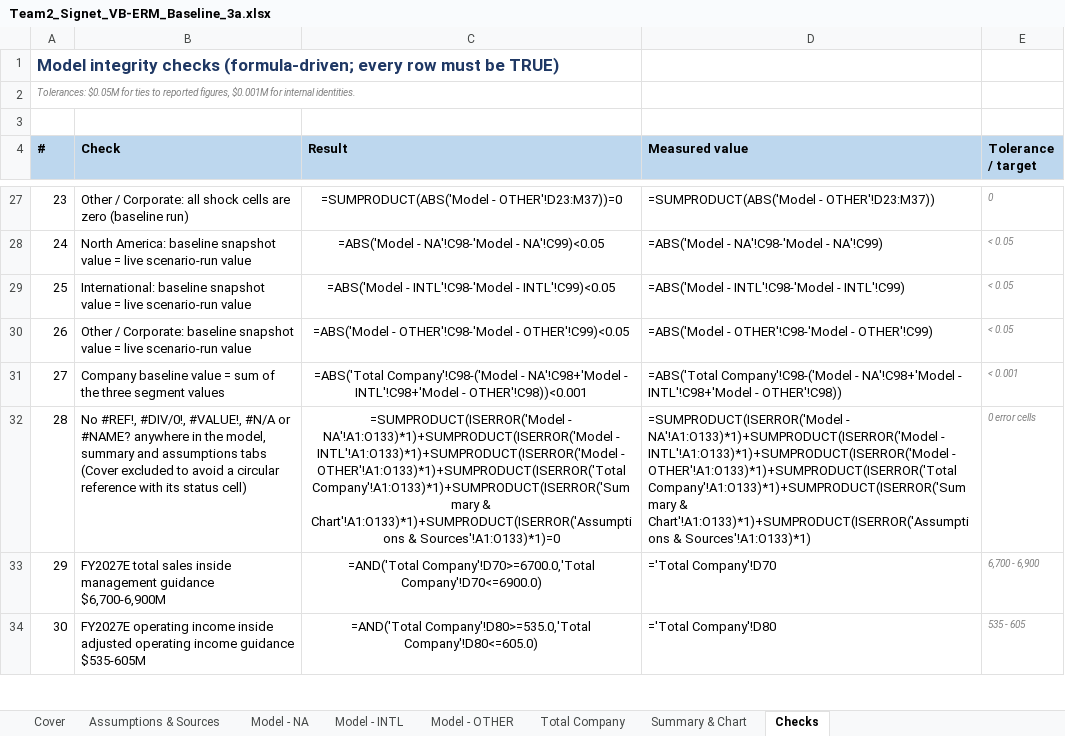
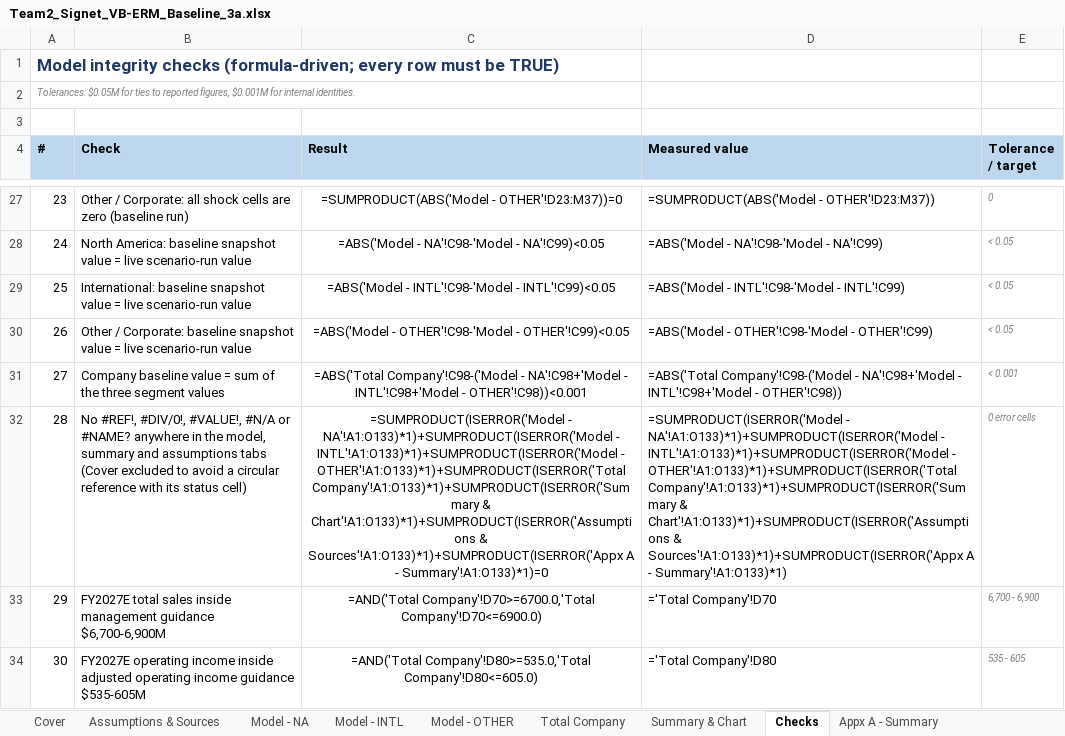
Before and after one commit to yzyqs5thdg-commits/threshold-game, an Excel workbook: signet_vb_erm_3a/Team2_Signet_VB-ERM_Baseline_3a.xlsx, sheet Checks, drawn as a sheet; only a part is shown, gaps mark what is left out; values as stored, in another font and other column widths than the file's, no borders; formulas without a stored value are shown as written; conditional formats not drawn; the diff names each change by its address in the sheet, - before the commit and + after, or states it on an @@ line.

```diff
--- a/signet_vb_erm_3a/Team2_Signet_VB-ERM_Baseline_3a.xlsx (sheet Checks)
+++ b/signet_vb_erm_3a/Team2_Signet_VB-ERM_Baseline_3a.xlsx (sheet Checks)
+sheet tab: Appx A - Summary
-C32 (Result): …Chart'!A1:O133)*1)+SUMPRODUCT(ISERROR('Assumptions & Sources'!A1:O133)*1)=0
+C32 (Result): …Chart'!A1:O133)*1)+SUMPRODUCT(ISERROR('Assumptions & Sources'!A1:O133)*1)+SUMPRODUCT(ISERROR('Appx A - Summary'!A1:O133)*1)=0
-D32 (Measured value): …Chart'!A1:O133)*1)+SUMPRODUCT(ISERROR('Assumptions & Sources'!A1:O133)*1)
+D32 (Measured value): …Chart'!A1:O133)*1)+SUMPRODUCT(ISERROR('Assumptions & Sources'!A1:O133)*1)+SUMPRODUCT(ISERROR('Appx A - Summary'!A1:O133)*1)
```
Also changed, not shown: sheet Cover, other sheet tabs, signet_vb_erm_3a/build/recalc_check/Team2_Signet_VB-ERM_Baseline_3a.xlsx, 3 other files.
